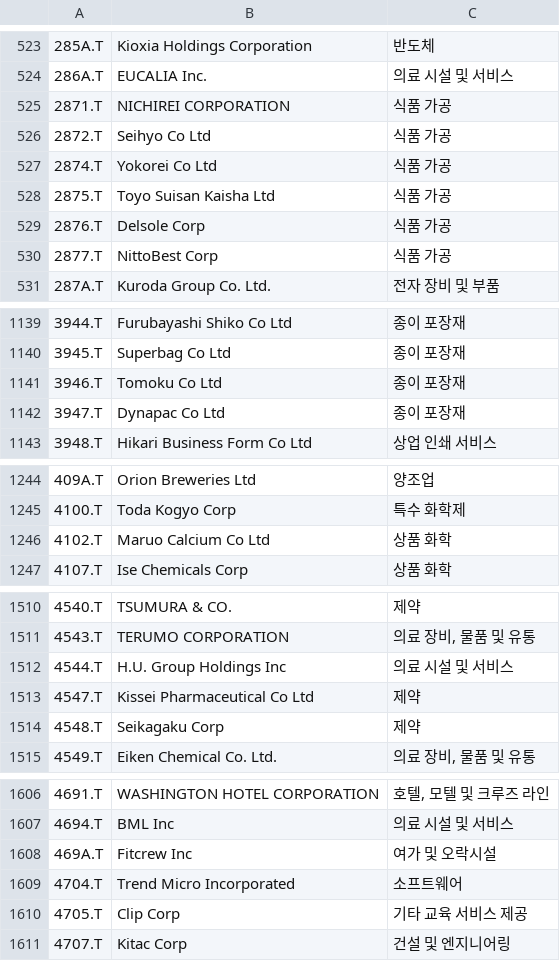
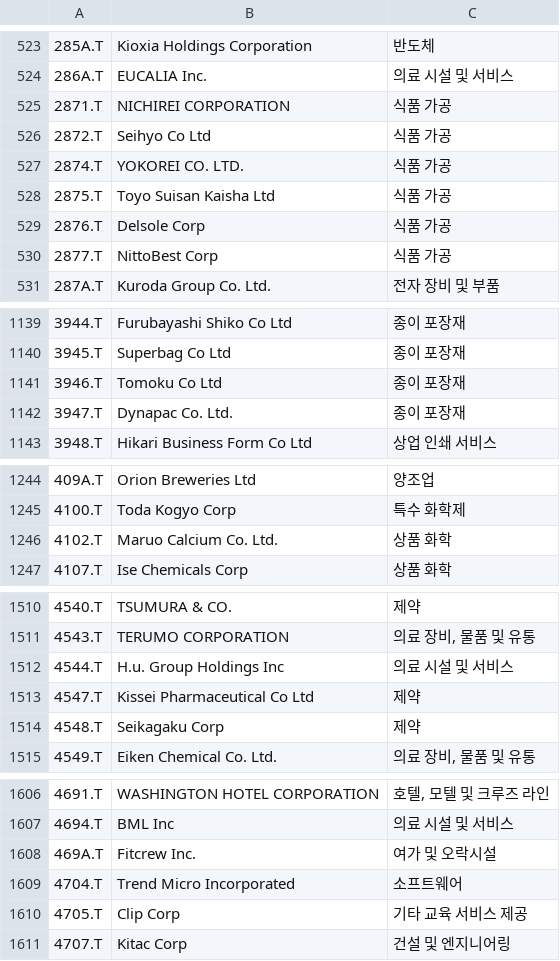
Before and after one commit to benjaminpo/finance-dataset, a CSV file: config/listings/tse-listed-symbols.csv, drawn as a sheet; only a part is shown, gaps mark what is left out; the diff covers the shown part only; the diff names each change by its address in the sheet, - before the commit and + after, or states it on an @@ line.

```diff
--- a/config/listings/tse-listed-symbols.csv
+++ b/config/listings/tse-listed-symbols.csv
-B527: Yokorei Co Ltd
+B527: YOKOREI CO. LTD.
-B1142: Dynapac Co Ltd
+B1142: Dynapac Co. Ltd.
-B1246: Maruo Calcium Co Ltd
+B1246: Maruo Calcium Co. Ltd.
-B1512: H.U. Group Holdings Inc
+B1512: H.u. Group Holdings Inc
-B1608: Fitcrew Inc
+B1608: Fitcrew Inc.
```
Also changed, not shown: 5 added rows and 4 edited cells elsewhere in this file, config/listings/krx-listed-symbols.csv.
